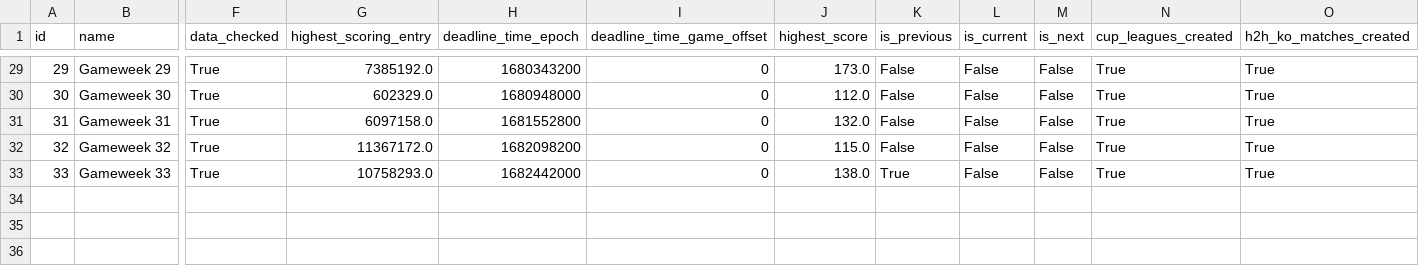
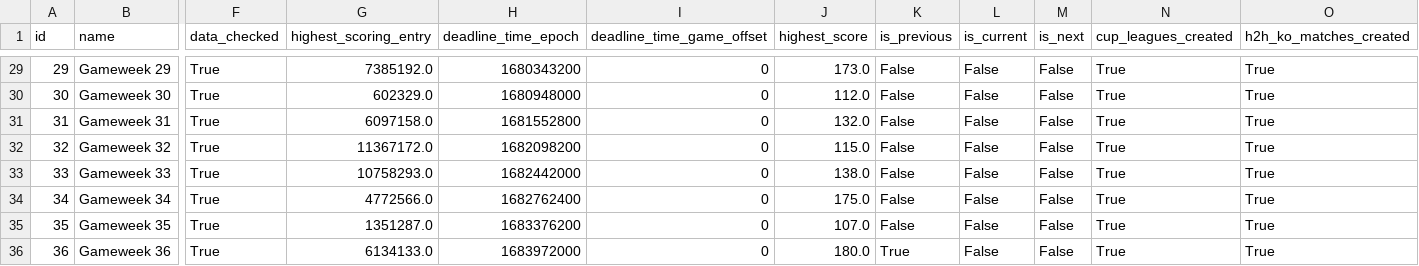
Before and after one commit to jpal29/personal_site, a CSV file: pages/data/gameweek_data.csv, drawn as a sheet; only a part is shown, gaps mark what is left out; rows hold the shown columns only; the diff names each change by its address in the sheet, - before the commit and + after, or states it on an @@ line.

```diff
--- a/pages/data/gameweek_data.csv
+++ b/pages/data/gameweek_data.csv
-K33 (is_previous): True
+K33 (is_previous): False
+row 34: 34 | Gameweek 34 | True | 4772566.0 | 1682762400 | 0 | 175.0 | False | False | False | True | True
+row 35: 35 | Gameweek 35 | True | 1351287.0 | 1683376200 | 0 | 107.0 | False | False | False | True | True
+row 36: 36 | Gameweek 36 | True | 6134133.0 | 1683972000 | 0 | 180.0 | True | False | False | True | True
```
Also changed, not shown: pages/data/player_data.csv, 2 other files.
